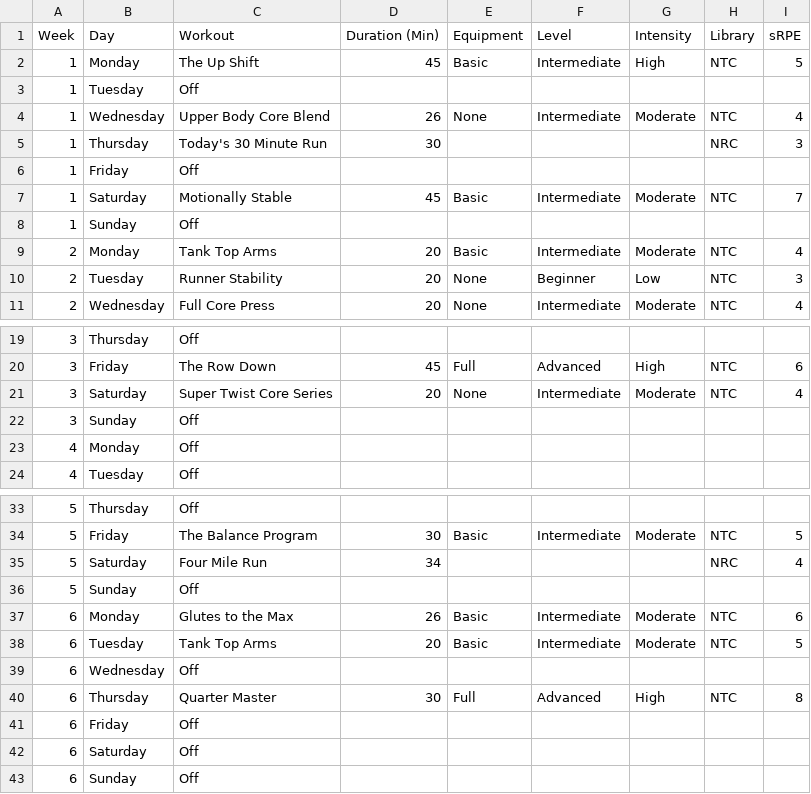
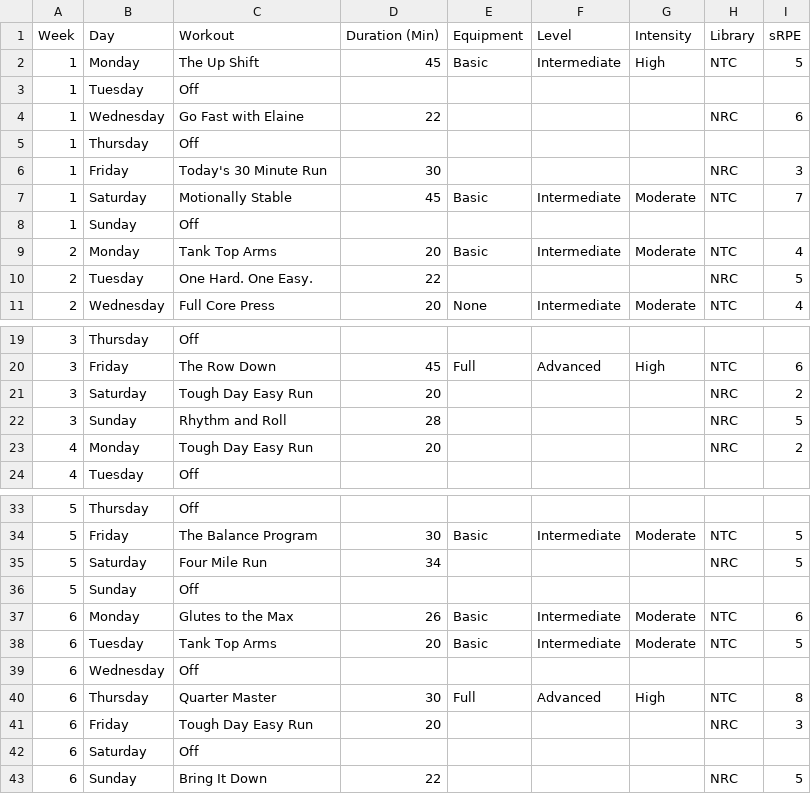
Before and after one commit to biometrixtech/plans, a CSV file: database/september_demo/personas/persona2a/workout_history.csv, drawn as a sheet; only a part is shown, gaps mark what is left out.

```diff
--- a/database/september_demo/personas/persona2a/workout_history.csv
+++ b/database/september_demo/personas/persona2a/workout_history.csv
@@ -3,5 +3,5 @@ Week,Day,Workout,Duration (Min),Equipment,Level,Intensity,Library,sRPE
 1,Tuesday ,Off,,,,,,
-1,Wednesday,Upper Body Core Blend,26,None,Intermediate,Moderate,NTC,4
-1,Thursday,Today's 30 Minute Run,30,,,,NRC,3
-1,Friday ,Off,,,,,,
+1,Wednesday,Go Fast with Elaine,22,,,,NRC,6
+1,Thursday,Off,,,,,,
+1,Friday ,Today's 30 Minute Run,30,,,,NRC,3
 1,Saturday ,Motionally Stable,45,Basic,Intermediate,Moderate,NTC,7
@@ -9,3 +9,3 @@ Week,Day,Workout,Duration (Min),Equipment,Level,Intensity,Library,sRPE
 2,Monday,Tank Top Arms,20,Basic,Intermediate,Moderate,NTC,4
-2,Tuesday ,Runner Stability,20,None,Beginner,Low,NTC,3
+2,Tuesday ,One Hard. One Easy.,22,,,,NRC,5
 2,Wednesday,Full Core Press,20,None,Intermediate,Moderate,NTC,4
@@ -20,5 +20,5 @@ Week,Day,Workout,Duration (Min),Equipment,Level,Intensity,Library,sRPE
 3,Friday ,The Row Down,45,Full,Advanced,High,NTC,6
-3,Saturday ,Super Twist Core Series,20,None,Intermediate,Moderate,NTC,4
-3,Sunday,Off,,,,,,
-4,Monday,Off,,,,,,
+3,Saturday ,Tough Day Easy Run,20,,,,NRC,2
+3,Sunday,Rhythm and Roll,28,,,,NRC,5
+4,Monday,Tough Day Easy Run,20,,,,NRC,2
 4,Tuesday ,Off,,,,,,
@@ -34,3 +34,3 @@ Week,Day,Workout,Duration (Min),Equipment,Level,Intensity,Library,sRPE
 5,Friday ,The Balance Program,30,Basic,Intermediate,Moderate,NTC,5
-5,Saturday ,Four Mile Run,34,,,,NRC,4
+5,Saturday ,Four Mile Run,34,,,,NRC,5
 5,Sunday,Off,,,,,,
@@ -40,4 +40,4 @@ Week,Day,Workout,Duration (Min),Equipment,Level,Intensity,Library,sRPE
 6,Thursday,Quarter Master,30,Full,Advanced,High,NTC,8
-6,Friday ,Off,,,,,,
+6,Friday ,Tough Day Easy Run,20,,,,NRC,3
 6,Saturday ,Off,,,,,,
-6,Sunday,Off,,,,,,
+6,Sunday,Bring It Down,22,,,,NRC,5
```
Also changed, not shown: database/september_demo/personas/persona2a/symptom_reporting.csv, 2 other files.
